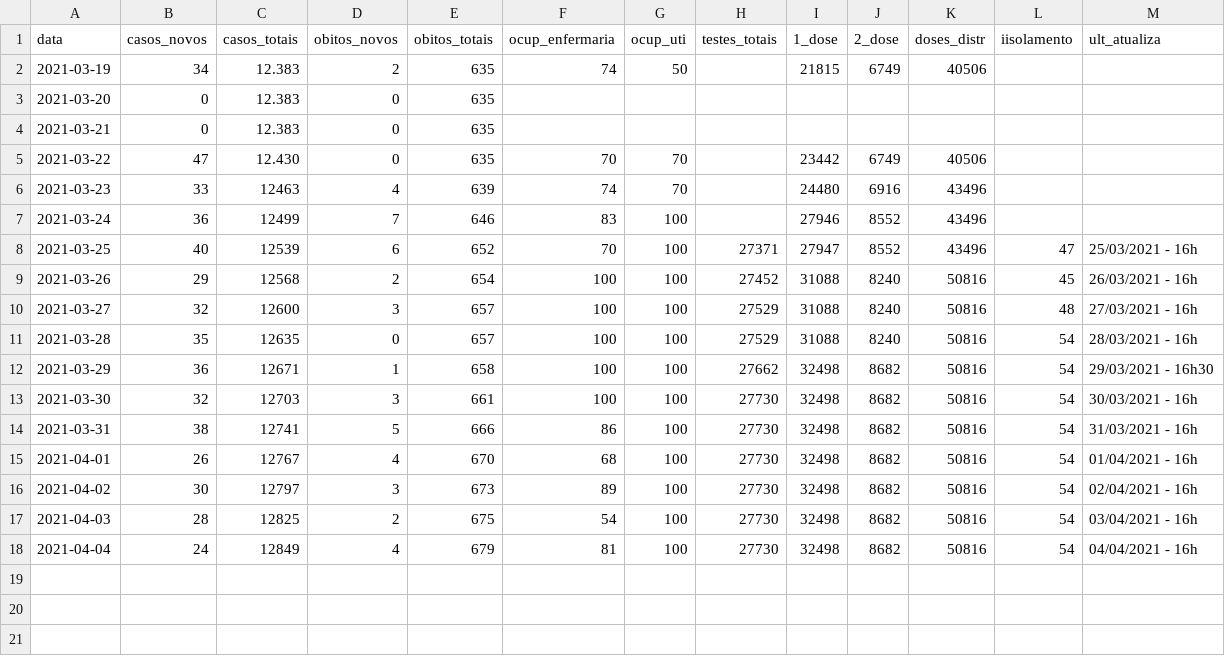
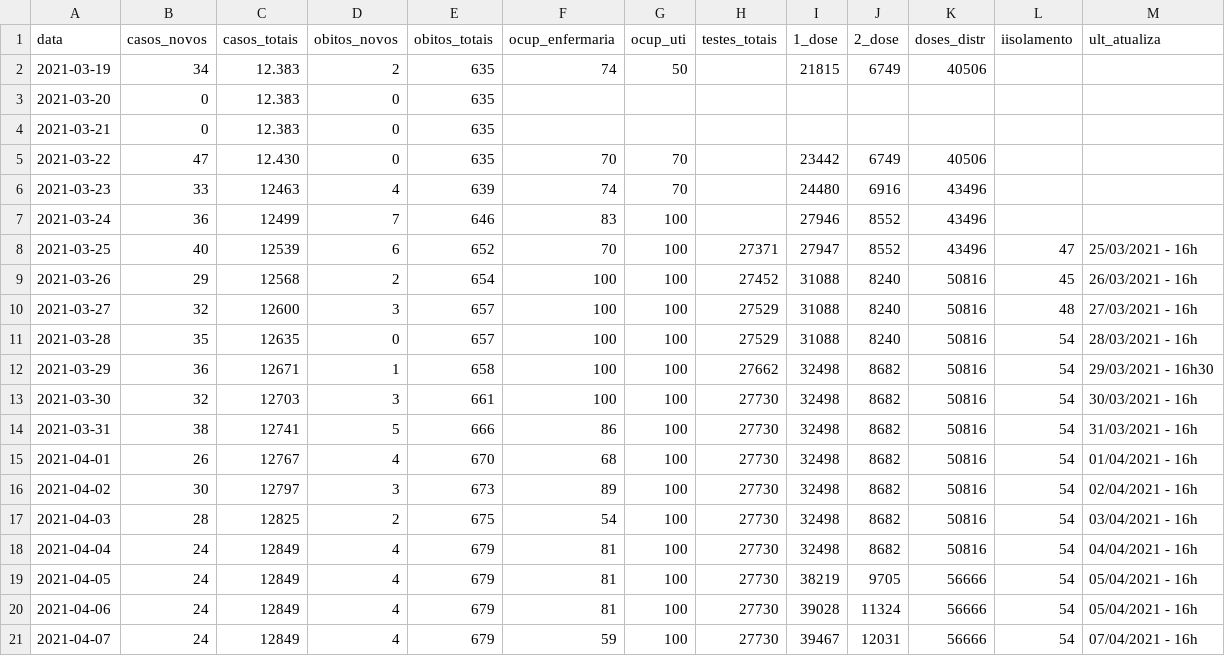
Before and after one commit to seplansv/covidsv, a CSV file: covid_sv.csv, drawn as a sheet; the diff names each change by its address in the sheet, - before the commit and + after, or states it on an @@ line.

Commit message:
Update covid_sv.csv

```diff
--- a/covid_sv.csv
+++ b/covid_sv.csv
+row 19: 2021-04-05 | 24 | 12849 | 4 | 679 | 81 | 100 | 27730 | 38219 | 9705 | 56666 | 54 | 05/04/2021 - 16h
+row 20: 2021-04-06 | 24 | 12849 | 4 | 679 | 81 | 100 | 27730 | 39028 | 11324 | 56666 | 54 | 05/04/2021 - 16h
+row 21: 2021-04-07 | 24 | 12849 | 4 | 679 | 59 | 100 | 27730 | 39467 | 12031 | 56666 | 54 | 07/04/2021 - 16h
```
